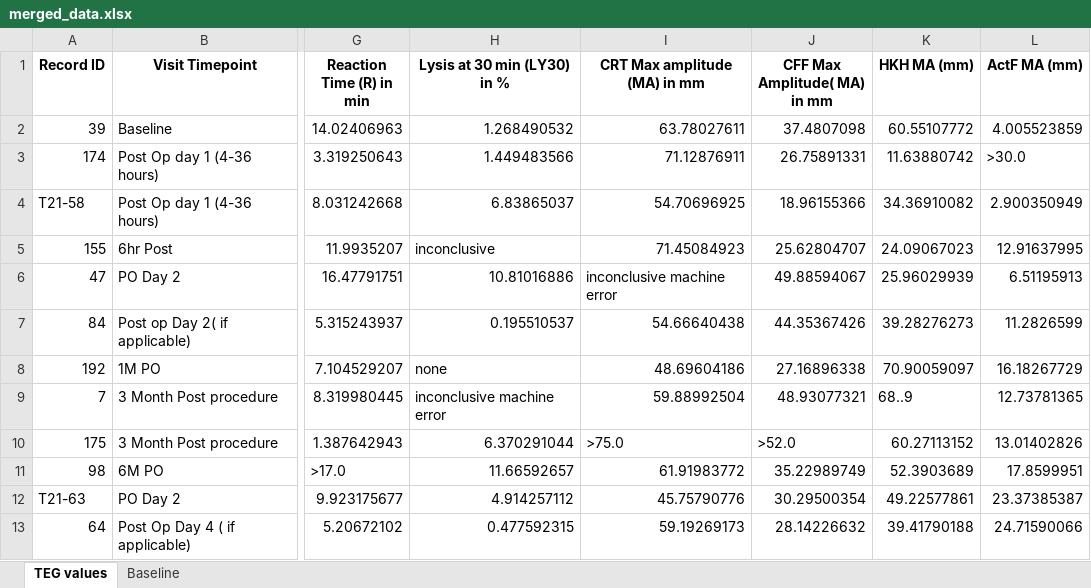
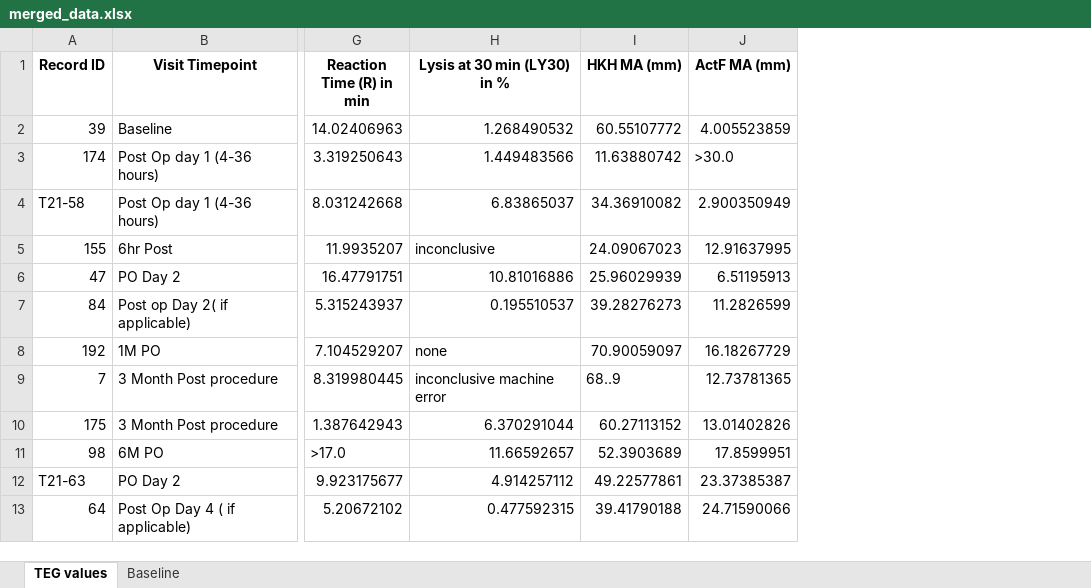
Before and after one commit to kstack21/CapstoneC2023, an Excel workbook: data/merged_data.xlsx, sheet TEG values, drawn as a sheet; only a part is shown, gaps mark what is left out; values as stored, in another font and other column widths than the file's, no borders; the diff names each change by its address in the sheet, - before the commit and + after, or states it on an @@ line.

```diff
--- a/data/merged_data.xlsx (sheet TEG values)
+++ b/data/merged_data.xlsx (sheet TEG values)
-column I (CRT Max amplitude (MA) in mm), rows 2-13: 63.78027611 | 71.12876911 | 54.70696925 | 71.45084923 | inconclusive machine error | 54.66640438 | 48.69604186 | 59.88992504 | >75.0 | 61.91983772 | 45.75790776 | 59.19269173
-column J (CFF Max Amplitude( MA) in mm), rows 2-13: 37.4807098 | 26.75891331 | 18.96155366 | 25.62804707 | 49.88594067 | 44.35367426 | 27.16896338 | 48.93077321 | >52.0 | 35.22989749 | 30.29500354 | 28.14226632
```
Also changed, not shown: data/clean_data.xlsx, data/extended_data.xlsx, 3 other files.
